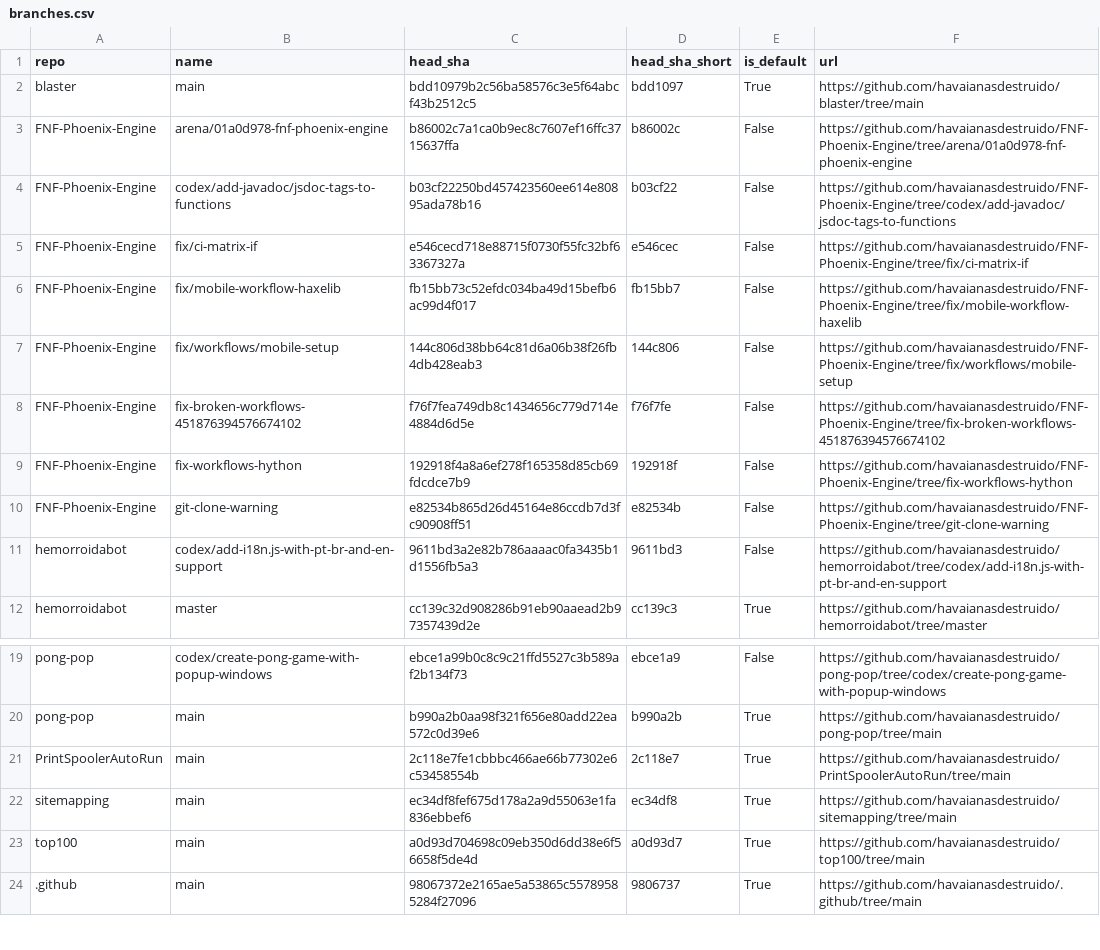
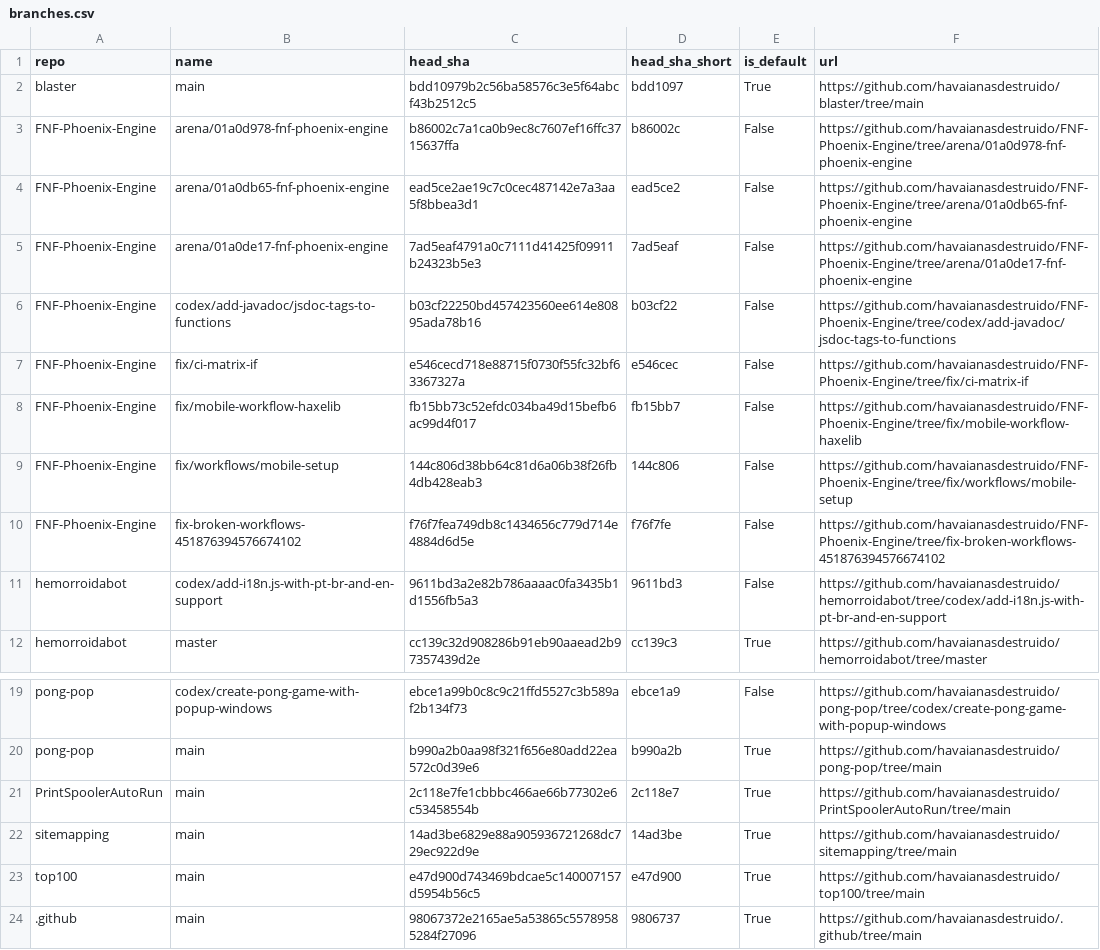
Before and after one commit to havaianasdestruido/sitemapping, a CSV file: reports/branches.csv, drawn as a sheet; only a part is shown, gaps mark what is left out.

```diff
--- a/reports/branches.csv
+++ b/reports/branches.csv
@@ -3,2 +3,4 @@ blaster,main,bdd10979b2c56ba58576c3e5f64abcf43b2512c5,bdd1097,True,https://githu
 FNF-Phoenix-Engine,arena/01a0d978-fnf-phoenix-engine,b86002c7a1ca0b9ec8c7607ef16ffc3715637ffa,b86002c,False,https://github.com/havaianasdestruido/FNF-Phoenix-Engine/tree/arena/01a0d978-fnf-phoenix-engine
+FNF-Phoenix-Engine,arena/01a0db65-fnf-phoenix-engine,ead5ce2ae19c7c0cec487142e7a3aa5f8bbea3d1,ead5ce2,False,https://github.com/havaianasdestruido/FNF-Phoenix-Engine/tree/arena/01a0db65-fnf-phoenix-engine
+FNF-Phoenix-Engine,arena/01a0de17-fnf-phoenix-engine,7ad5eaf4791a0c7111d41425f09911b24323b5e3,7ad5eaf,False,https://github.com/havaianasdestruido/FNF-Phoenix-Engine/tree/arena/01a0de17-fnf-phoenix-engine
 FNF-Phoenix-Engine,codex/add-javadoc/jsdoc-tags-to-functions,b03cf22250bd457423560ee614e80895ada78b16,b03cf22,False,https://github.com/havaianasdestruido/FNF-Phoenix-Engine/tree/codex/add-javadoc/jsdoc-tags-to-functions
@@ -8,4 +10,2 @@ FNF-Phoenix-Engine,fix/workflows/mobile-setup,144c806d38bb64c81d6a06b38f26fb4db4
 FNF-Phoenix-Engine,fix-broken-workflows-451876394576674102,f76f7fea749db8c1434656c779d714e4884d6d5e,f76f7fe,False,https://github.com/havaianasdestruido/FNF-Phoenix-Engine/tree/fix-broken-workflows-451876394576674102
-FNF-Phoenix-Engine,fix-workflows-hython,192918f4a8a6ef278f165358d85cb69fdcdce7b9,192918f,False,https://github.com/havaianasdestruido/FNF-Phoenix-Engine/tree/fix-workflows-hython
-FNF-Phoenix-Engine,git-clone-warning,e82534b865d26d45164e86ccdb7d3fc90908ff51,e82534b,False,https://github.com/havaianasdestruido/FNF-Phoenix-Engine/tree/git-clone-warning
 hemorroidabot,codex/add-i18n.js-with-pt-br-and-en-support,9611bd3a2e82b786aaaac0fa3435b1d1556fb5a3,9611bd3,False,https://github.com/havaianasdestruido/hemorroidabot/tree/codex/add-i18n.js-with-pt-br-and-en-support
@@ -21,4 +21,4 @@ pong-pop,main,b990a2b0aa98f321f656e80add22ea572c0d39e6,b990a2b,True,https://gith
 PrintSpoolerAutoRun,main,2c118e7fe1cbbbc466ae66b77302e6c53458554b,2c118e7,True,https://github.com/havaianasdestruido/PrintSpoolerAutoRun/tree/main
-sitemapping,main,ec34df8fef675d178a2a9d55063e1fa836ebbef6,ec34df8,True,https://github.com/havaianasdestruido/sitemapping/tree/main
-top100,main,a0d93d704698c09eb350d6dd38e6f56658f5de4d,a0d93d7,True,https://github.com/havaianasdestruido/top100/tree/main
+sitemapping,main,14ad3be6829e88a905936721268dc729ec922d9e,14ad3be,True,https://github.com/havaianasdestruido/sitemapping/tree/main
+top100,main,e47d900d743469bdcae5c140007157d5954b56c5,e47d900,True,https://github.com/havaianasdestruido/top100/tree/main
 .github,main,98067372e2165ae5a53865c55789585284f27096,9806737,True,https://github.com/havaianasdestruido/.github/tree/main
```
Also changed, not shown: reports/commits.csv, reports/contributors.csv, 22 other files.
